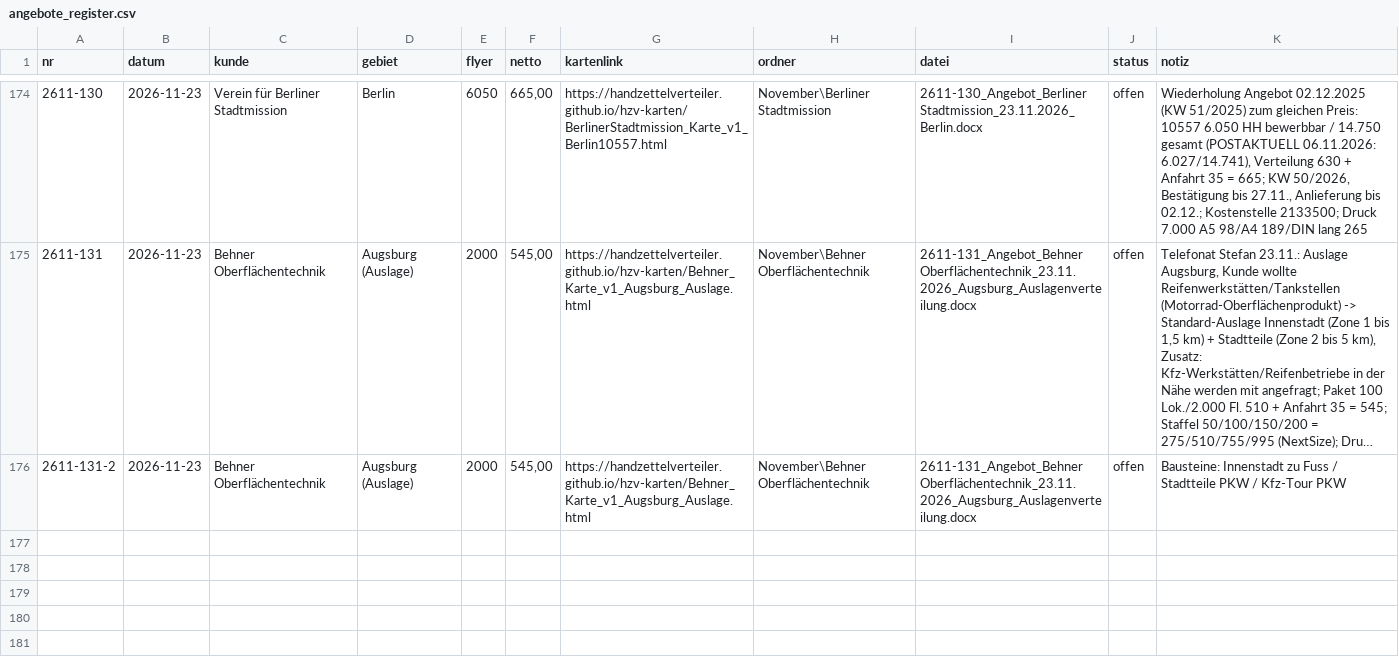
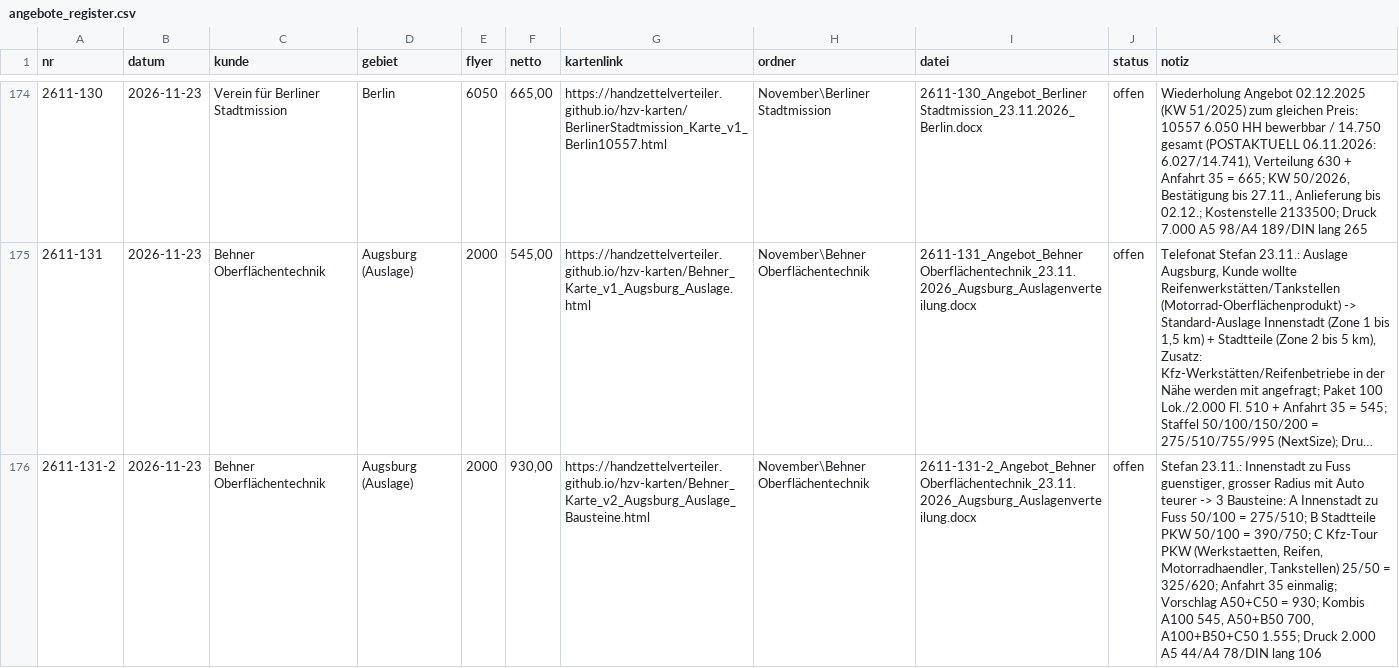
Before and after one commit to handzettelverteiler/hzv-karten, a CSV file: daten/angebote_register.csv, drawn as a sheet; only a part is shown, gaps mark what is left out; long unchanged cells end in …; the diff names each change by its address in the sheet, - before the commit and + after, or states it on an @@ line.

```diff
--- a/daten/angebote_register.csv
+++ b/daten/angebote_register.csv
-F176 (netto): 545,00
+F176 (netto): 930,00
-G176 (kartenlink): https://handzettelverteiler.github.io/hzv-karten/Behner_Karte_v1_Augsburg_Auslage.html
+G176 (kartenlink): https://handzettelverteiler.github.io/hzv-karten/Behner_Karte_v2_Augsburg_Auslage_Bausteine.html
-I176 (datei): 2611-131_Angebot_Behner Oberflächentechnik_23.11.2026_Augsburg_Auslagenverteilung.docx
+I176 (datei): 2611-131-2_Angebot_Behner Oberflächentechnik_23.11.2026_Augsburg_Auslagenverteilung.docx
-K176 (notiz): Bausteine: Innenstadt zu Fuss / Stadtteile PKW / Kfz-Tour PKW
+K176 (notiz): Stefan 23.11.: Innenstadt zu Fuss guenstiger, grosser Radius mit Auto teurer -> 3 Bausteine: A Innenstadt zu Fuss 50/100 = 275/510; B Stadtteile PKW 50/100 = 390/750; C Kfz-Tour PKW (Werkstaetten, Reifen, Motorradhaendler, Tankstellen) 25/50 = 325/620; Anfahrt 35 einmalig; Vorschlag A50+C50 = 930; Kombis A100 545, A50+B50 700, A100+B50+C50 1.555; Druck 2.000 A5 44/A4 78/DIN lang 106
```
